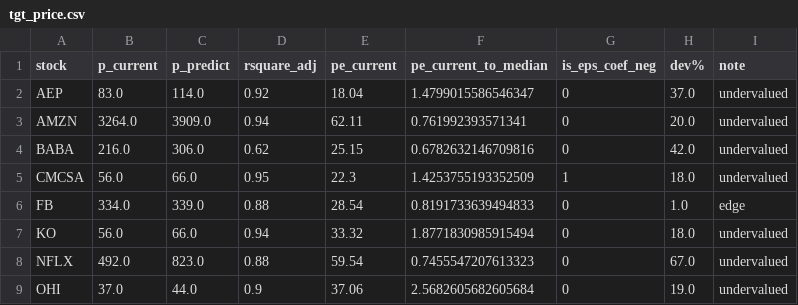
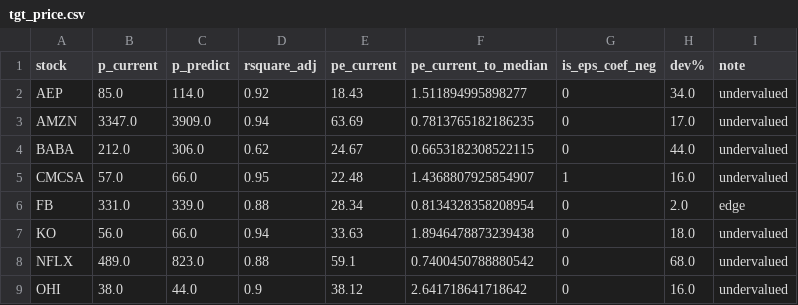
Before and after one commit to yuwei2341/stocks, a CSV file: tgt_price.csv, drawn as a sheet; only a part is shown; the diff covers the shown part only.

```diff
--- a/tgt_price.csv
+++ b/tgt_price.csv
@@ -1,9 +1,9 @@
 stock,p_current,p_predict,rsquare_adj,pe_current,pe_current_to_median,is_eps_coef_neg,dev%,note
-AEP,83.0,114.0,0.92,18.04,1.4799015586546347,0,37.0,undervalued
-AMZN,3264.0,3909.0,0.94,62.11,0.761992393571341,0,20.0,undervalued
-BABA,216.0,306.0,0.62,25.15,0.6782632146709816,0,42.0,undervalued
-CMCSA,56.0,66.0,0.95,22.3,1.4253755193352509,1,18.0,undervalued
-FB,334.0,339.0,0.88,28.54,0.8191733639494833,0,1.0,edge
-KO,56.0,66.0,0.94,33.32,1.8771830985915494,0,18.0,undervalued
-NFLX,492.0,823.0,0.88,59.54,0.7455547207613323,0,67.0,undervalued
-OHI,37.0,44.0,0.9,37.06,2.5682605682605684,0,19.0,undervalued
+AEP,85.0,114.0,0.92,18.43,1.511894995898277,0,34.0,undervalued
+AMZN,3347.0,3909.0,0.94,63.69,0.7813765182186235,0,17.0,undervalued
+BABA,212.0,306.0,0.62,24.67,0.6653182308522115,0,44.0,undervalued
+CMCSA,57.0,66.0,0.95,22.48,1.4368807925854907,1,16.0,undervalued
+FB,331.0,339.0,0.88,28.34,0.8134328358208954,0,2.0,edge
+KO,56.0,66.0,0.94,33.63,1.8946478873239438,0,18.0,undervalued
+NFLX,489.0,823.0,0.88,59.1,0.7400450788880542,0,68.0,undervalued
+OHI,38.0,44.0,0.9,38.12,2.641718641718642,0,16.0,undervalued
```
Also changed, not shown: 11 added rows and 8 edited cells elsewhere in this file, 1 other file.
